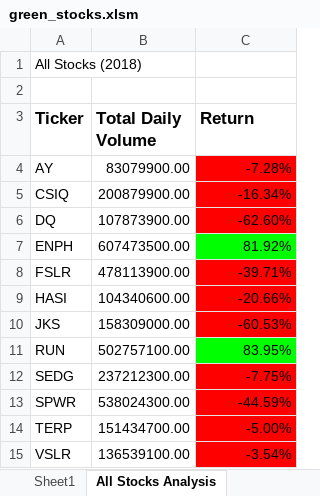
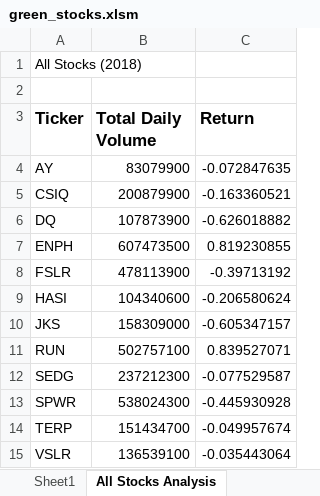
Before and after one commit to Jose-Monagas/Stock-Analysis, an Excel workbook: green_stocks.xlsm, sheet All Stocks Analysis, drawn as a sheet; values as stored, in another font and other column widths than the file's, no borders; charts and pictures not drawn; the diff names each change by its address in the sheet, - before the commit and + after, or states it on an @@ line.

```diff
--- a/green_stocks.xlsm (sheet All Stocks Analysis)
+++ b/green_stocks.xlsm (sheet All Stocks Analysis)
-B4 (Total Daily Volume): 83079900.00
+B4 (Total Daily Volume): 83079900
-C4 (Return): -7.28%
+C4 (Return): -0.072847635
-C4:C6 fill: #FF0000
+C4:C6 fill: none
-B5 (Total Daily Volume): 200879900.00
+B5 (Total Daily Volume): 200879900
-C5 (Return): -16.34%
+C5 (Return): -0.163360521
-B6 (Total Daily Volume): 107873900.00
+B6 (Total Daily Volume): 107873900
-C6 (Return): -62.60%
+C6 (Return): -0.626018882
-B7 (Total Daily Volume): 607473500.00
+B7 (Total Daily Volume): 607473500
-C7 (Return): 81.92%
+C7 (Return): 0.819230855
-C7 fill: #00FF00
+C7 fill: none
-B8 (Total Daily Volume): 478113900.00
+B8 (Total Daily Volume): 478113900
-C8 (Return): -39.71%
+C8 (Return): -0.39713192
-C8:C10 fill: #FF0000
+C8:C10 fill: none
-B9 (Total Daily Volume): 104340600.00
+B9 (Total Daily Volume): 104340600
-C9 (Return): -20.66%
+C9 (Return): -0.206580624
-B10 (Total Daily Volume): 158309000.00
+B10 (Total Daily Volume): 158309000
-C10 (Return): -60.53%
+C10 (Return): -0.605347157
-B11 (Total Daily Volume): 502757100.00
+B11 (Total Daily Volume): 502757100
-C11 (Return): 83.95%
+C11 (Return): 0.839527071
-C11 fill: #00FF00
+C11 fill: none
-B12 (Total Daily Volume): 237212300.00
+B12 (Total Daily Volume): 237212300
-C12 (Return): -7.75%
+C12 (Return): -0.077529587
-C12:C15 fill: #FF0000
+C12:C15 fill: none
-B13 (Total Daily Volume): 538024300.00
+B13 (Total Daily Volume): 538024300
-C13 (Return): -44.59%
+C13 (Return): -0.445930928
-B14 (Total Daily Volume): 151434700.00
+B14 (Total Daily Volume): 151434700
-C14 (Return): -5.00%
+C14 (Return): -0.049957674
-B15 (Total Daily Volume): 136539100.00
+B15 (Total Daily Volume): 136539100
-C15 (Return): -3.54%
+C15 (Return): -0.035443064
```
Also changed, not shown: charts or pictures.
